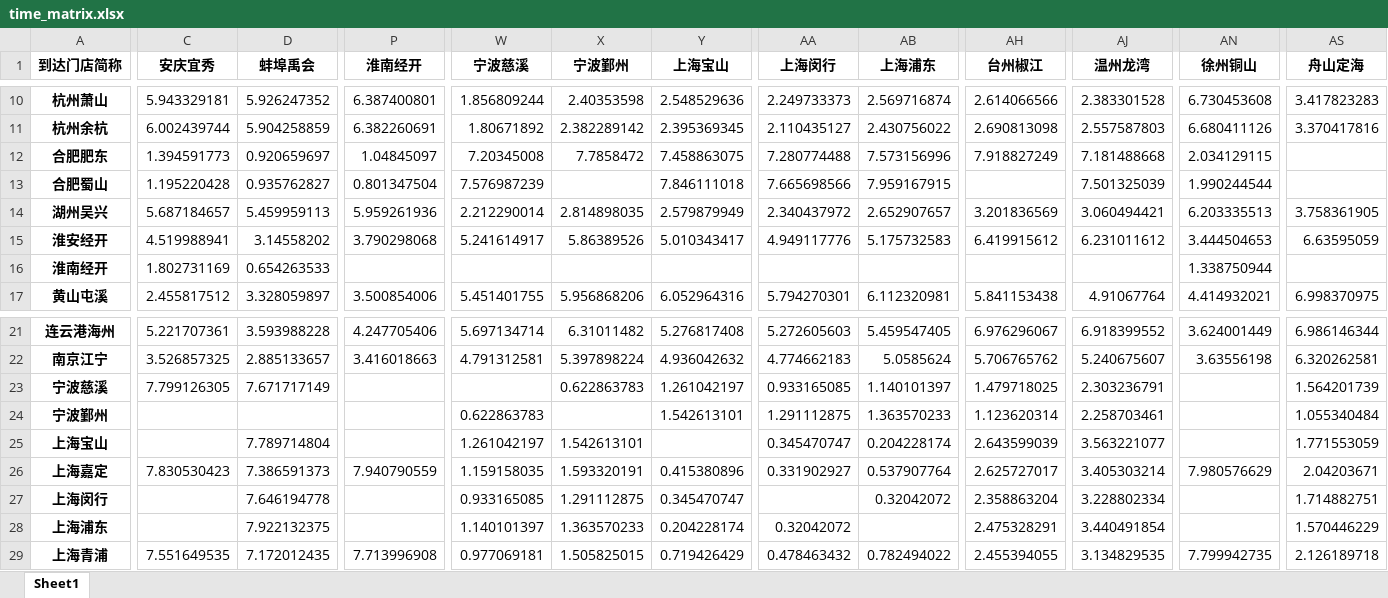
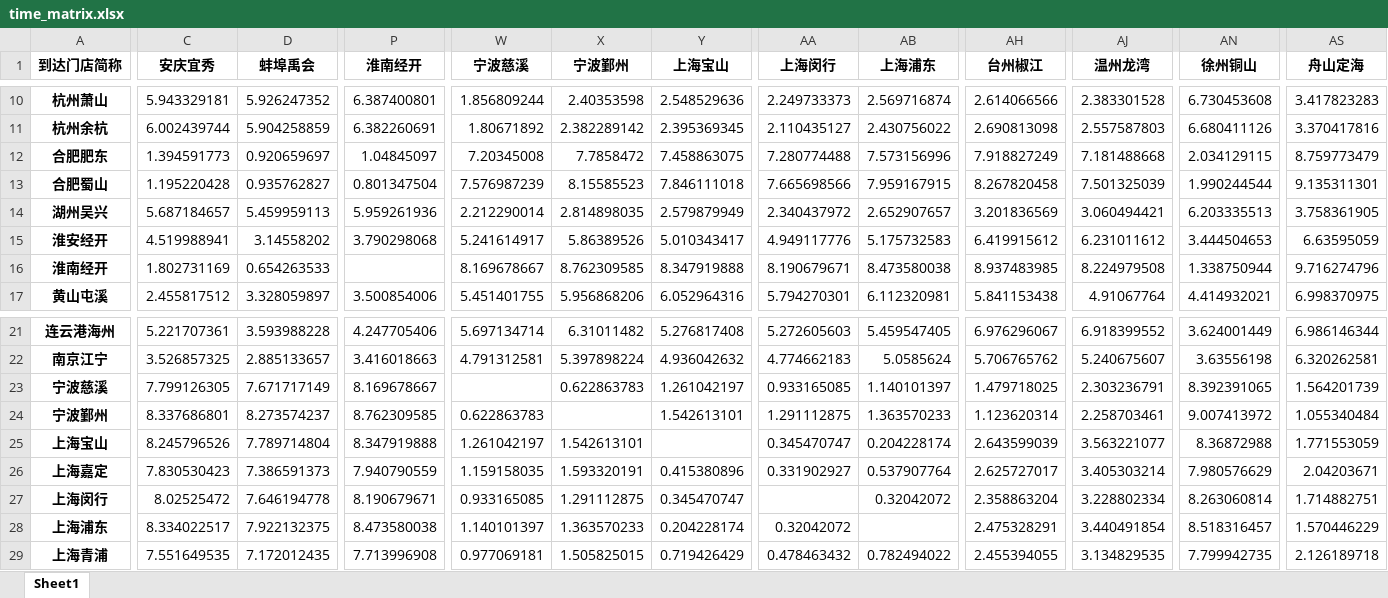
Before and after one commit to ctoLuu/Math, an Excel workbook: train/2/time_matrix.xlsx, sheet Sheet1, drawn as a sheet; only a part is shown, gaps mark what is left out; values as stored, in another font and other column widths than the file's, no borders; the diff covers the shown part only; the diff names each change by its address in the sheet, - before the commit and + after, or states it on an @@ line.

```diff
--- a/train/2/time_matrix.xlsx (sheet Sheet1)
+++ b/train/2/time_matrix.xlsx (sheet Sheet1)
-AS12 (舟山定海): (empty)
+AS12 (舟山定海): 8.759773479
-X13 (宁波鄞州): (empty)
+X13 (宁波鄞州): 8.15585523
-AH13 (台州椒江): (empty)
+AH13 (台州椒江): 8.267820458
-AS13 (舟山定海): (empty)
+AS13 (舟山定海): 9.135311301
-W16 (宁波慈溪): (empty)
+W16 (宁波慈溪): 8.169678667
-X16 (宁波鄞州): (empty)
+X16 (宁波鄞州): 8.762309585
-Y16 (上海宝山): (empty)
+Y16 (上海宝山): 8.347919888
-AA16 (上海闵行): (empty)
+AA16 (上海闵行): 8.190679671
-AB16 (上海浦东): (empty)
+AB16 (上海浦东): 8.473580038
-AH16 (台州椒江): (empty)
+AH16 (台州椒江): 8.937483985
-AJ16 (温州龙湾): (empty)
+AJ16 (温州龙湾): 8.224979508
-AS16 (舟山定海): (empty)
+AS16 (舟山定海): 9.716274796
-P23 (淮南经开): (empty)
+P23 (淮南经开): 8.169678667
-AN23 (徐州铜山): (empty)
+AN23 (徐州铜山): 8.392391065
-C24 (安庆宜秀): (empty)
+C24 (安庆宜秀): 8.337686801
-D24 (蚌埠禹会): (empty)
+D24 (蚌埠禹会): 8.273574237
-P24 (淮南经开): (empty)
+P24 (淮南经开): 8.762309585
-AN24 (徐州铜山): (empty)
+AN24 (徐州铜山): 9.007413972
-C25 (安庆宜秀): (empty)
+C25 (安庆宜秀): 8.245796526
-P25 (淮南经开): (empty)
+P25 (淮南经开): 8.347919888
-AN25 (徐州铜山): (empty)
+AN25 (徐州铜山): 8.36872988
-C27 (安庆宜秀): (empty)
+C27 (安庆宜秀): 8.02525472
-P27 (淮南经开): (empty)
+P27 (淮南经开): 8.190679671
-AN27 (徐州铜山): (empty)
+AN27 (徐州铜山): 8.263060814
-C28 (安庆宜秀): (empty)
+C28 (安庆宜秀): 8.334022517
-P28 (淮南经开): (empty)
+P28 (淮南经开): 8.473580038
-AN28 (徐州铜山): (empty)
+AN28 (徐州铜山): 8.518316457
```
Also changed, not shown: 31 edited cells elsewhere in this sheet, 7 other files.
